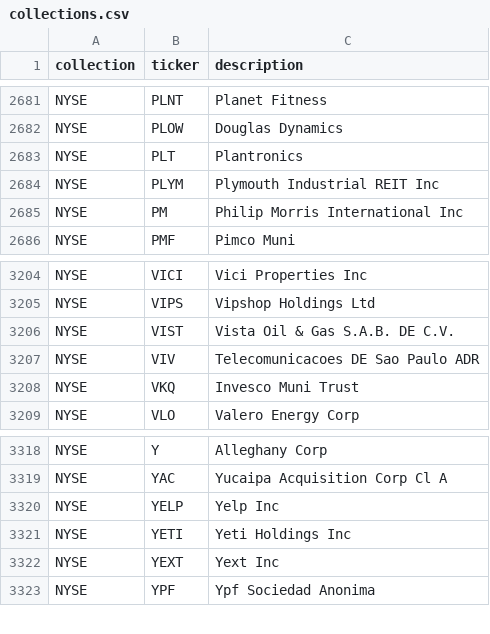
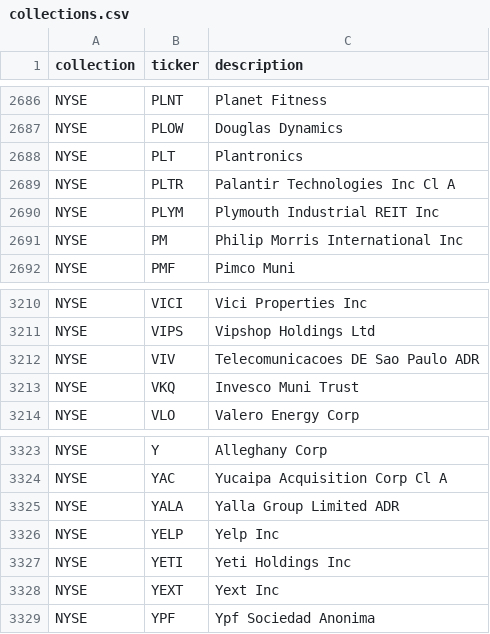
Before and after one commit to msperlin/BatchGetSymbols-Shiny, a CSV file: scripts/collections.csv, drawn as a sheet; only a part is shown, gaps mark what is left out; the diff covers the shown part only.

```diff
--- a/scripts/collections.csv
+++ b/scripts/collections.csv
@@ -2683,2 +2688,3 @@ NYSE,PLOW,Douglas Dynamics
 NYSE,PLT,Plantronics
+NYSE,PLTR,Palantir Technologies Inc Cl A
 NYSE,PLYM,Plymouth Industrial REIT Inc
@@ -3205,3 +3211,2 @@ NYSE,VICI,Vici Properties Inc
 NYSE,VIPS,Vipshop Holdings Ltd
-NYSE,VIST,Vista Oil & Gas S.A.B. DE C.V.
 NYSE,VIV,Telecomunicacoes DE Sao Paulo ADR
@@ -3319,2 +3324,3 @@ NYSE,Y,Alleghany Corp
 NYSE,YAC,Yucaipa Acquisition Corp Cl A
+NYSE,YALA,Yalla Group Limited ADR
 NYSE,YELP,Yelp Inc
```
Also changed, not shown: 46 added rows and 5 removed rows elsewhere in this file, data/collections.csv, 9 other files.
